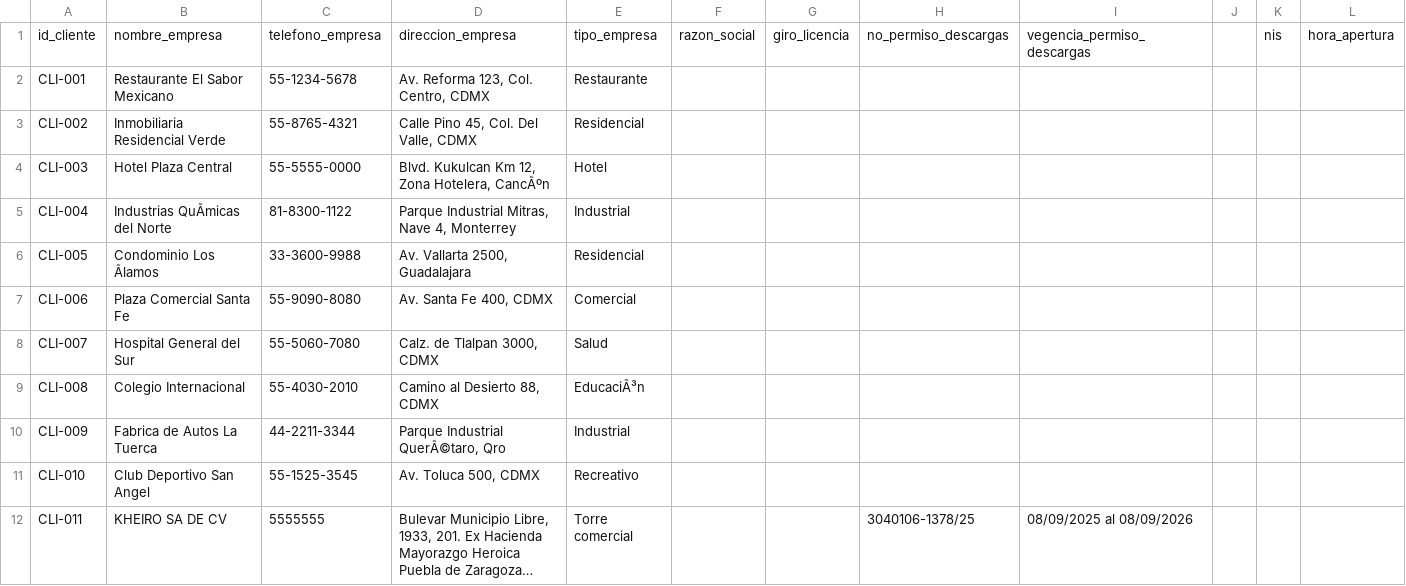
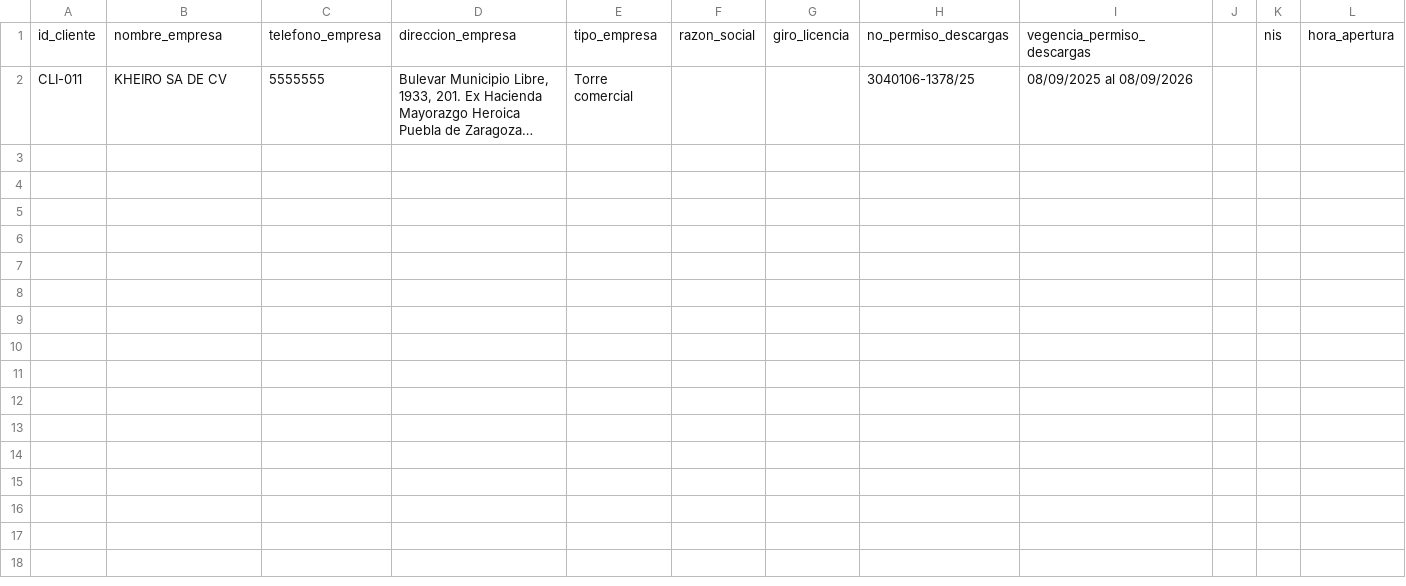
Before and after one commit to iyari02medina/Plantillas, a CSV file: inventario/empresas.csv, drawn as a sheet; only a part is shown; long unchanged cells end in …; rows hold the shown columns only; the diff names each change by its address in the sheet, - before the commit and + after, or states it on an @@ line.

```diff
--- a/inventario/empresas.csv
+++ b/inventario/empresas.csv
-row 2: CLI-001 | Restaurante El Sabor Mexicano | 55-1234-5678 | Av. Reforma 123, Col. Centro, CDMX | Restaurante
-row 3: CLI-002 | Inmobiliaria Residencial Verde | 55-8765-4321 | Calle Pino 45, Col. Del Valle, CDMX | Residencial
-row 4: CLI-003 | Hotel Plaza Central | 55-5555-0000 | Blvd. Kukulcan Km 12, Zona Hotelera, CancÃºn | Hotel
-row 5: CLI-004 | Industrias QuÃmicas del Norte | 81-8300-1122 | Parque Industrial Mitras, Nave 4, Monterrey | Industrial
-row 6: CLI-005 | Condominio Los Ãlamos | 33-3600-9988 | Av. Vallarta 2500, Guadalajara | Residencial
-row 7: CLI-006 | Plaza Comercial Santa Fe | 55-9090-8080 | Av. Santa Fe 400, CDMX | Comercial
-row 8: CLI-007 | Hospital General del Sur | 55-5060-7080 | Calz. de Tlalpan 3000, CDMX | Salud
-row 9: CLI-008 | Colegio Internacional | 55-4030-2010 | Camino al Desierto 88, CDMX | EducaciÃ³n
-row 10: CLI-009 | Fabrica de Autos La Tuerca | 44-2211-3344 | Parque Industrial QuerÃ©taro, Qro | Industrial
-row 11: CLI-010 | Club Deportivo San Angel | 55-1525-3545 | Av. Toluca 500, CDMX | Recreativo
```
Also changed, not shown: tarificador/datos_tarificador.csv, 4 other files.
